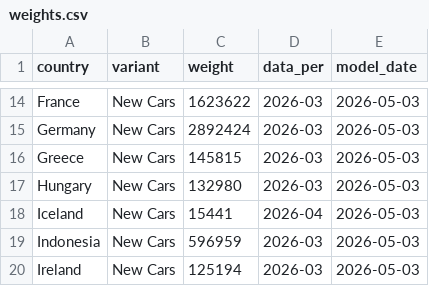
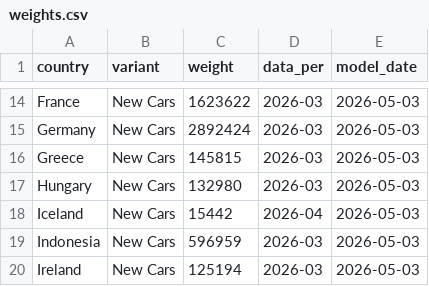
Before and after one commit to LeRaffl/Gallery-TEST, a CSV file: weights.csv, drawn as a sheet; only a part is shown, gaps mark what is left out.

```diff
--- a/weights.csv
+++ b/weights.csv
@@ -17,3 +17,3 @@ Greece,New Cars,145815,2026-03,2026-05-03
 Hungary,New Cars,132980,2026-03,2026-05-03
-Iceland,New Cars,15441,2026-04,2026-05-03
+Iceland,New Cars,15442,2026-04,2026-05-03
 Indonesia,New Cars,596959,2026-03,2026-05-03
```
Also changed, not shown: params.csv, 3 other files.
